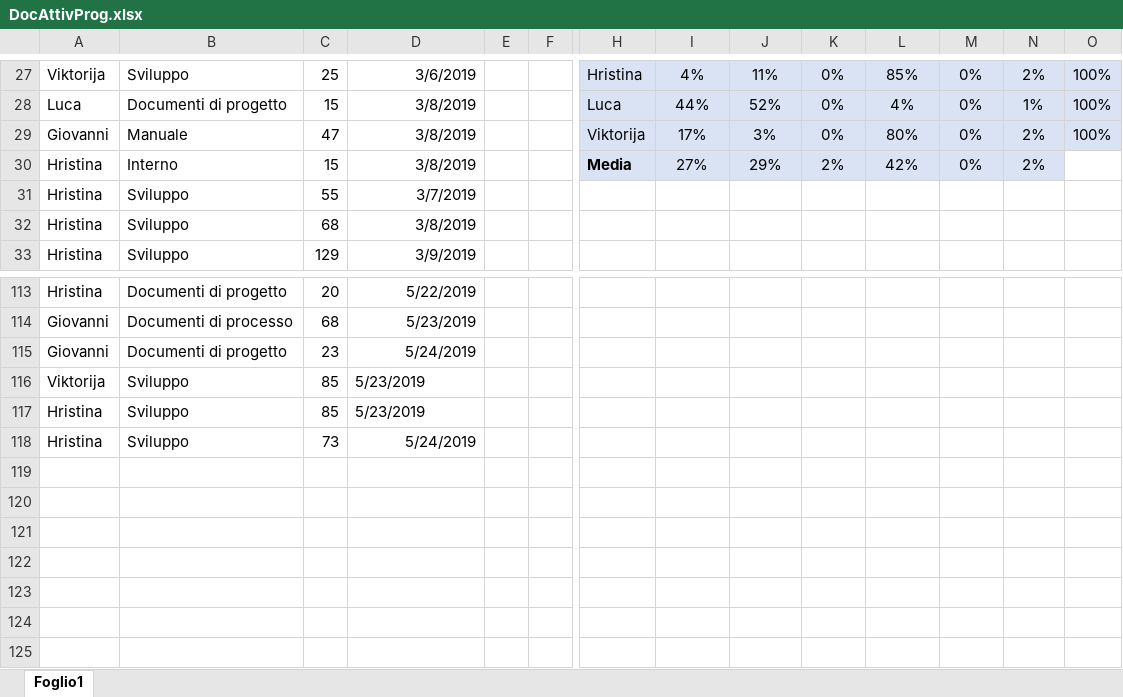
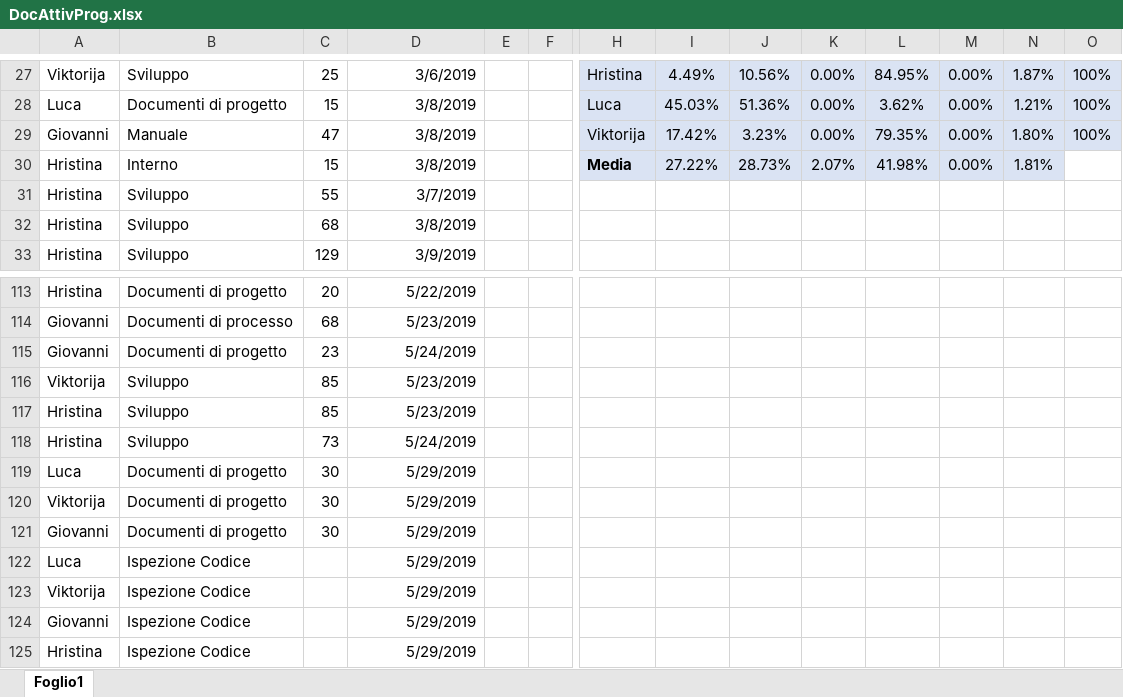
Before and after one commit to Gruppo-Ingegneria-Del-Software-2/Progetto, an Excel workbook: Documentazione/Attività sul progetto/DocAttivProg.xlsx, sheet Foglio1, drawn as a sheet; only a part is shown, gaps mark what is left out; values as stored, in another font and other column widths than the file's, no borders; rows hold the shown columns only; the diff covers the shown part only; the diff names each change by its address in the sheet, - before the commit and + after, or states it on an @@ line.

```diff
--- a/Documentazione/Attività sul progetto/DocAttivProg.xlsx (sheet Foglio1)
+++ b/Documentazione/Attività sul progetto/DocAttivProg.xlsx (sheet Foglio1)
-I27: 4%
+I27: 4.49%
-J27: 11%
+J27: 10.56%
-K27:K29: 0%
+K27:K29: 0.00%
-L27: 85%
+L27: 84.95%
-M27:M30: 0%
+M27:M30: 0.00%
-N27: 2%
+N27: 1.87%
-I28: 44%
+I28: 45.03%
-J28: 52%
+J28: 51.36%
-L28: 4%
+L28: 3.62%
-N28: 1%
+N28: 1.21%
-I29: 17%
+I29: 17.42%
-J29: 3%
+J29: 3.23%
-L29: 80%
+L29: 79.35%
-N29: 2%
+N29: 1.80%
-I30: 27%
+I30: 27.22%
-J30: 29%
+J30: 28.73%
-K30: 2%
+K30: 2.07%
-L30: 42%
+L30: 41.98%
-N30: 2%
+N30: 1.81%
-D116:D117 alignment: left
+D116:D117 alignment: right
+row 119: Luca | Documenti di progetto | 30 | 5/29/2019
+row 120: Viktorija | Documenti di progetto | 30 | 5/29/2019
+row 121: Giovanni | Documenti di progetto | 30 | 5/29/2019
+row 122: Luca | Ispezione Codice |  | 5/29/2019
+row 123: Viktorija | Ispezione Codice |  | 5/29/2019
+row 124: Giovanni | Ispezione Codice |  | 5/29/2019
+row 125: Hristina | Ispezione Codice |  | 5/29/2019
```
Also changed, not shown: 28 edited cells elsewhere in this sheet, 7 other files.
